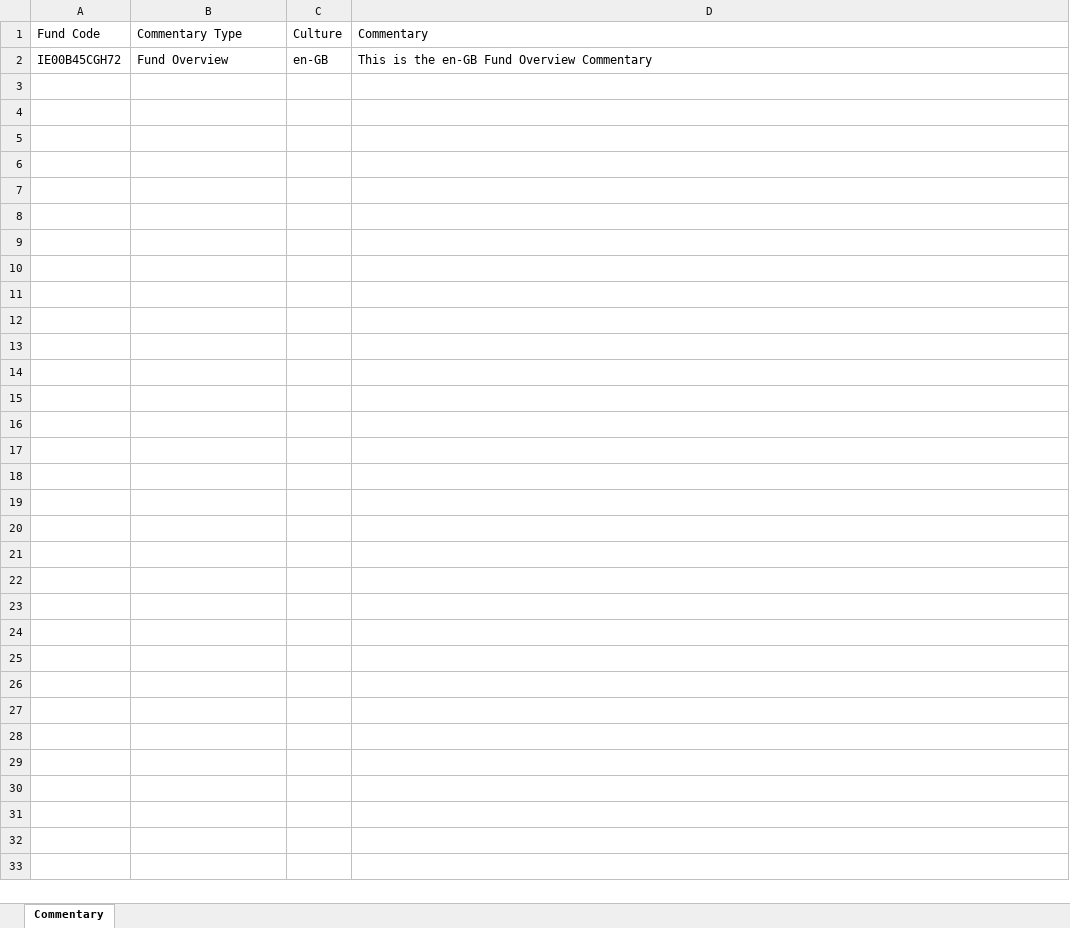
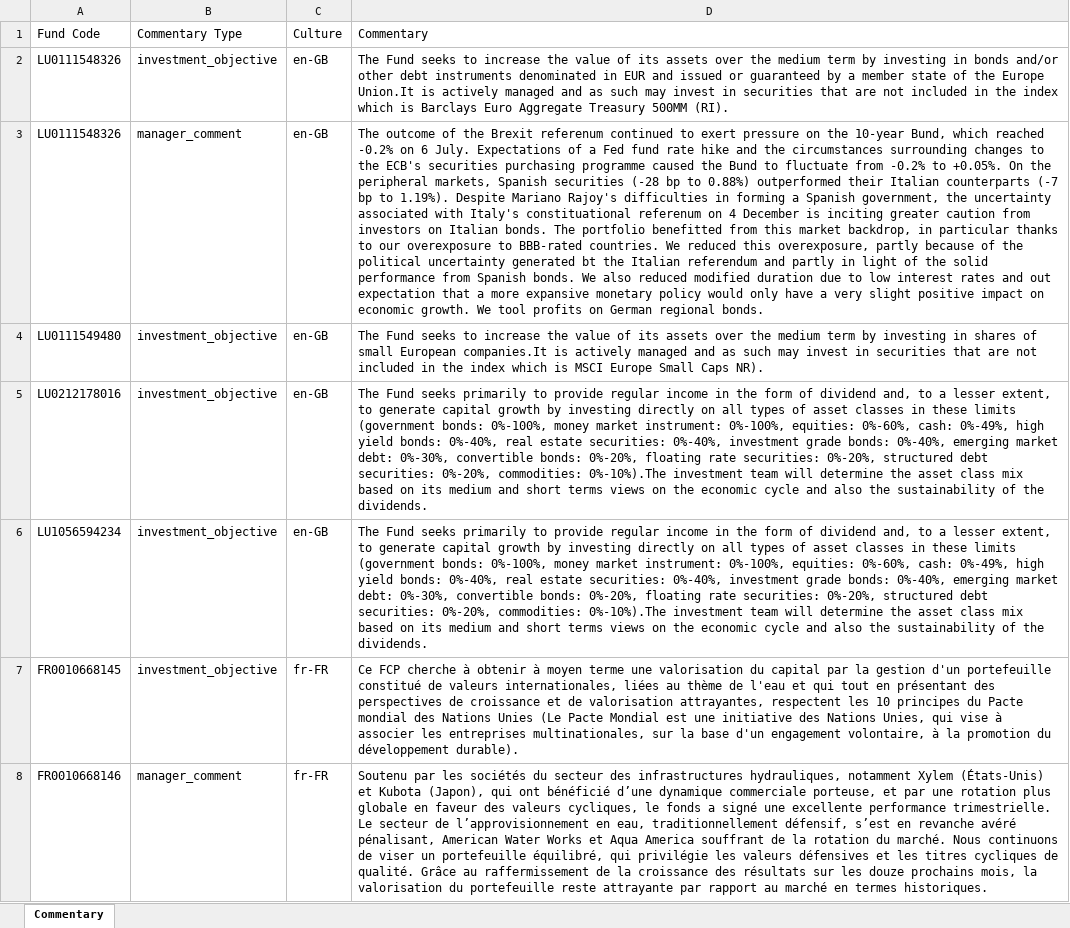
Before and after one commit to LonwaboTsipa/lonwabo_practice, an Excel workbook: artifacts/pending copy/Commentary.xlsx, sheet Commentary, drawn as a sheet; values as stored, in another font and other column widths than the file's, no borders; removed rows and columns are numbered as before the commit, all else as after; the diff names each change by its address in the sheet, - before the commit and + after, or states it on an @@ line.

```diff
--- a/artifacts/pending copy/Commentary.xlsx (sheet Commentary)
+++ b/artifacts/pending copy/Commentary.xlsx (sheet Commentary)
-row 2: IE00B45CGH72 | Fund Overview | en-GB | This is the en-GB Fund Overview Commentary
+row 2: LU0111548326 | investment_objective | en-GB | The Fund seeks to increase the value of its assets over the medium term by investing in bonds and/or other debt instruments denominated in EUR and issued or guaranteed by a member state of the Europe Union.It is actively managed and as such may invest in securities that are not included in the index which is Barclays Euro Aggregate Treasury 500MM (RI).
+row 3: LU0111548326 | manager_comment | en-GB | The outcome of the Brexit referenum continued to exert pressure on the 10-year Bund, which reached -0.2% on 6 July. Expectations of a Fed fund rate hike and the circumstances surrounding changes to the ECB's securities purchasing programme caused the Bund to fluctuate from -0.2% to +0.05%. On the peripheral markets, Spanish securities (-28 bp to 0.88%) outperformed their Italian counterparts (-7 bp to 1.19%). Despite Mariano Rajoy's difficulties in forming a Spanish government, the uncertainty associated with Italy's constituational referenum on 4 December is inciting greater caution from investors on Italian bonds. The portfolio benefitted from this market backdrop, in particular thanks to our overexposure to BBB-rated countries. We reduced this overexposure, partly because of the political uncertainty generated bt the Italian referendum and partly in light of the solid performance from Spanish bonds. We also reduced modified duration due to low interest rates and out expectation that a more expansive monetary policy would only have a very slight positive impact on economic growth. We tool profits on German regional bonds.
+row 4: LU0111549480 | investment_objective | en-GB | The Fund seeks to increase the value of its assets over the medium term by investing in shares of small European companies.It is actively managed and as such may invest in securities that are not included in the index which is MSCI Europe Small Caps NR).
+row 5: LU0212178016 | investment_objective | en-GB | The Fund seeks primarily to provide regular income in the form of dividend and, to a lesser extent, to generate capital growth by investing directly on all types of asset classes in these limits (government bonds: 0%-100%, money market instrument: 0%-100%, equities: 0%-60%, cash: 0%-49%, high yield bonds: 0%-40%, real estate securities: 0%-40%, investment grade bonds: 0%-40%, emerging market debt: 0%-30%, convertible bonds: 0%-20%, floating rate securities: 0%-20%, structured debt securities: 0%-20%, commodities: 0%-10%).The investment team will determine the asset class mix based on its medium and short terms views on the economic cycle and also the sustainability of the dividends.
+row 6: LU1056594234 | investment_objective | en-GB | The Fund seeks primarily to provide regular income in the form of dividend and, to a lesser extent, to generate capital growth by investing directly on all types of asset classes in these limits (government bonds: 0%-100%, money market instrument: 0%-100%, equities: 0%-60%, cash: 0%-49%, high yield bonds: 0%-40%, real estate securities: 0%-40%, investment grade bonds: 0%-40%, emerging market debt: 0%-30%, convertible bonds: 0%-20%, floating rate securities: 0%-20%, structured debt securities: 0%-20%, commodities: 0%-10%).The investment team will determine the asset class mix based on its medium and short terms views on the economic cycle and also the sustainability of the dividends.
+row 7: FR0010668145 | investment_objective | fr-FR | Ce FCP cherche à obtenir à moyen terme une valorisation du capital par la gestion d'un portefeuille constitué de valeurs internationales, liées au thème de l'eau et qui tout en présentant des perspectives de croissance et de valorisation attrayantes, respectent les 10 principes du Pacte mondial des Nations Unies (Le Pacte Mondial est une initiative des Nations Unies, qui vise à associer les entreprises multinationales, sur la base d'un engagement volontaire, à la promotion du développement durable).
+row 8: FR0010668146 | manager_comment | fr-FR | Soutenu par les sociétés du secteur des infrastructures hydrauliques, notamment Xylem (États-Unis) et Kubota (Japon), qui ont bénéficié d’une dynamique commerciale porteuse, et par une rotation plus globale en faveur des valeurs cycliques, le fonds a signé une excellente performance trimestrielle. Le secteur de l’approvisionnement en eau, traditionnellement défensif, s’est en revanche avéré pénalisant, American Water Works et Aqua America souffrant de la rotation du marché. Nous continuons de viser un portefeuille équilibré, qui privilégie les valeurs défensives et les titres cycliques de qualité. Grâce au raffermissement de la croissance des résultats sur les douze prochains mois, la valorisation du portefeuille reste attrayante par rapport au marché en termes historiques.
```
Also changed, not shown: artifacts/pending copy/Fund.xlsx, artifacts/pending copy/ShareClass.xlsx, 33 other files.
